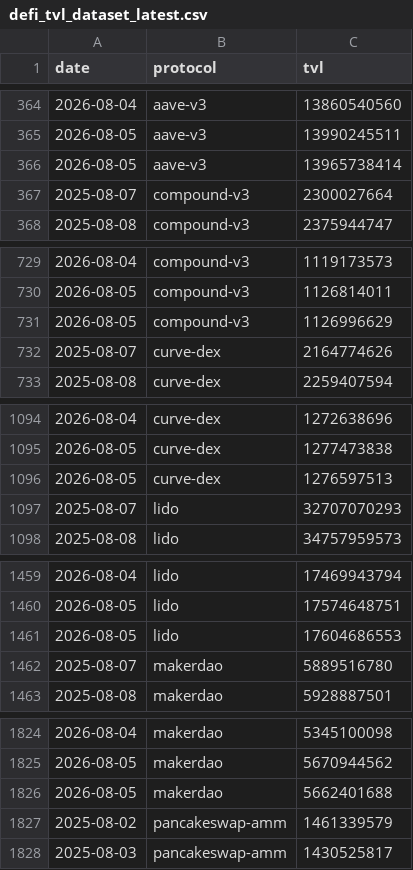
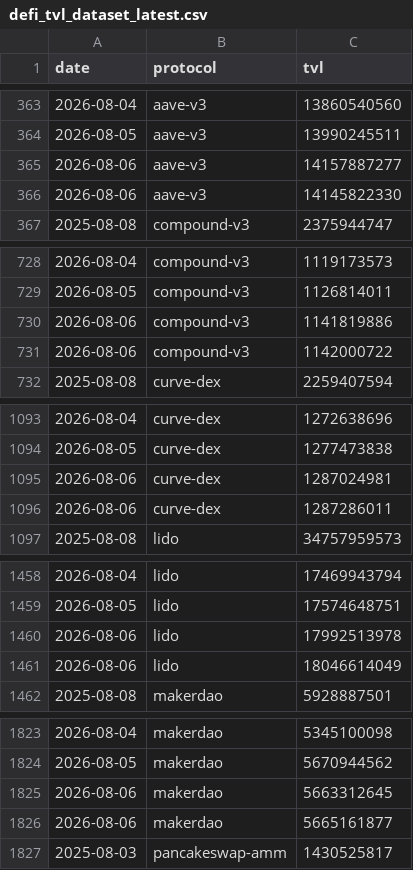
Before and after one commit to hugoneuvillepro-web/crypto-premium-dataset, a CSV file: defi_tvl_dataset_latest.csv, drawn as a sheet; only a part is shown, gaps mark what is left out; the diff covers the shown part only.

Commit message:
Update DeFi dataset 2026-08-06

```diff
--- a/defi_tvl_dataset_latest.csv
+++ b/defi_tvl_dataset_latest.csv
@@ -365,4 +364,4 @@ date,protocol,tvl
 2026-08-05,aave-v3,13990245511
-2026-08-05,aave-v3,13965738414
-2025-08-07,compound-v3,2300027664
+2026-08-06,aave-v3,14157887277
+2026-08-06,aave-v3,14145822330
 2025-08-08,compound-v3,2375944747
@@ -730,4 +729,4 @@ date,protocol,tvl
 2026-08-05,compound-v3,1126814011
-2026-08-05,compound-v3,1126996629
-2025-08-07,curve-dex,2164774626
+2026-08-06,compound-v3,1141819886
+2026-08-06,compound-v3,1142000722
 2025-08-08,curve-dex,2259407594
@@ -1095,4 +1094,4 @@ date,protocol,tvl
 2026-08-05,curve-dex,1277473838
-2026-08-05,curve-dex,1276597513
-2025-08-07,lido,32707070293
+2026-08-06,curve-dex,1287024981
+2026-08-06,curve-dex,1287286011
 2025-08-08,lido,34757959573
@@ -1460,4 +1459,4 @@ date,protocol,tvl
 2026-08-05,lido,17574648751
-2026-08-05,lido,17604686553
-2025-08-07,makerdao,5889516780
+2026-08-06,lido,17992513978
+2026-08-06,lido,18046614049
 2025-08-08,makerdao,5928887501
@@ -1825,4 +1824,4 @@ date,protocol,tvl
 2026-08-05,makerdao,5670944562
-2026-08-05,makerdao,5662401688
-2025-08-02,pancakeswap-amm,1461339579
+2026-08-06,makerdao,5663312645
+2026-08-06,makerdao,5665161877
 2025-08-03,pancakeswap-amm,1430525817
```
Also changed, not shown: 2 added rows, 2 removed rows and 4 edited cells elsewhere in this file.
